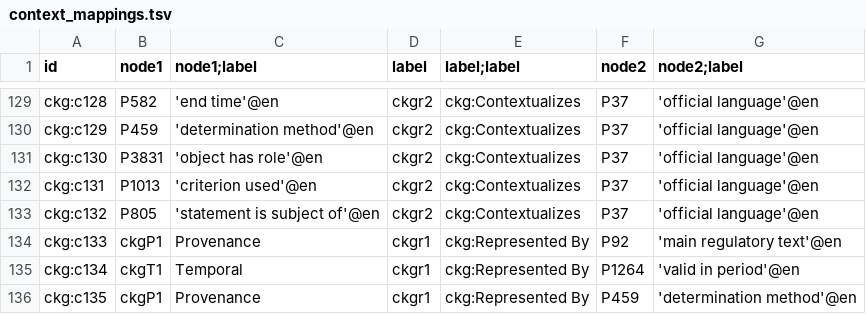
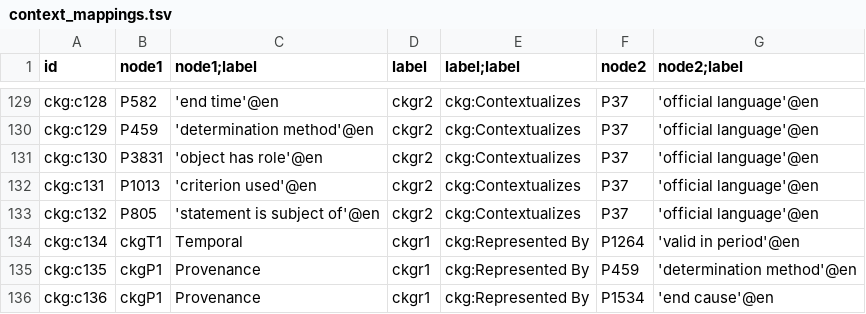
Before and after one commit to versant2612/CoaKG_UseCases, a TSV file: PoC/context_mappings.tsv, drawn as a sheet; only a part is shown, gaps mark what is left out; the shorter side is filled out with more unchanged rows; the diff names each change by its address in the sheet, - before the commit and + after, or states it on an @@ line.

Commit message:
tabulações

```diff
--- a/PoC/context_mappings.tsv
+++ b/PoC/context_mappings.tsv
-row 134: ckg:c133 | ckgP1 | Provenance | ckgr1 | ckg:Represented By | P92 | 'main regulatory text'@en
```
